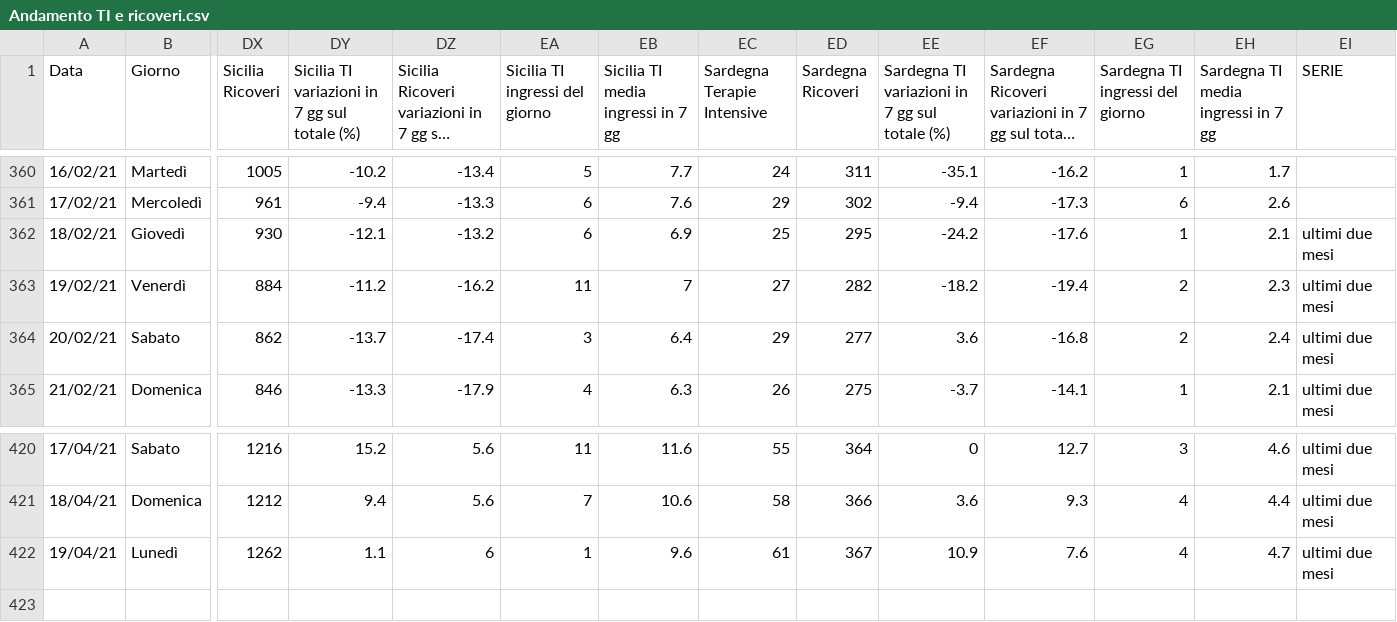
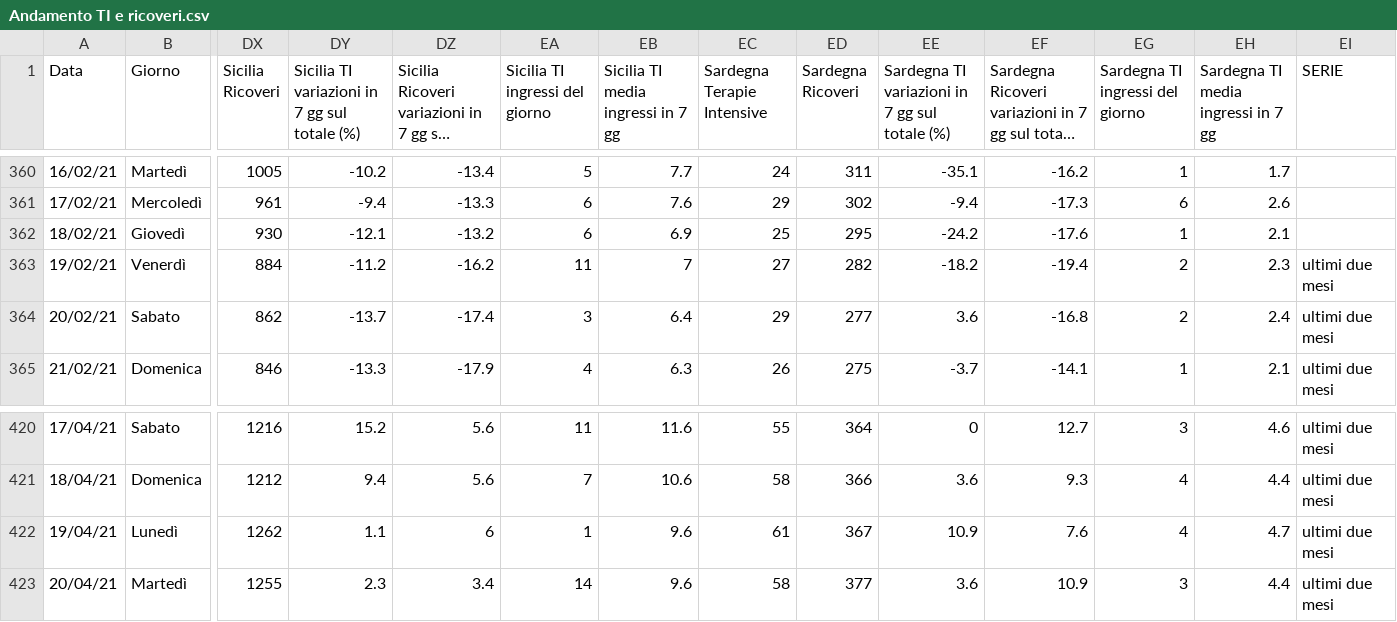
Before and after one commit to Paulsword/PilloleOttimismo, a CSV file: Andamento TI e ricoveri.csv, drawn as a sheet; only a part is shown, gaps mark what is left out; long unchanged cells end in …; rows hold the shown columns only; the diff names each change by its address in the sheet, - before the commit and + after, or states it on an @@ line.

```diff
--- a/Andamento TI e ricoveri.csv
+++ b/Andamento TI e ricoveri.csv
-EI362 (SERIE): ultimi due mesi
+EI362 (SERIE): (empty)
+row 423: 20/04/21 | Martedì | 1255 | 2.3 | 3.4 | 14 | 9.6 | 58 | 377 | 3.6 | 10.9 | 3 | 4.4 | ultimi due mesi
```
Also changed, not shown: Andamento Positivi.csv, Province Incidenza.csv, 31 other files.
